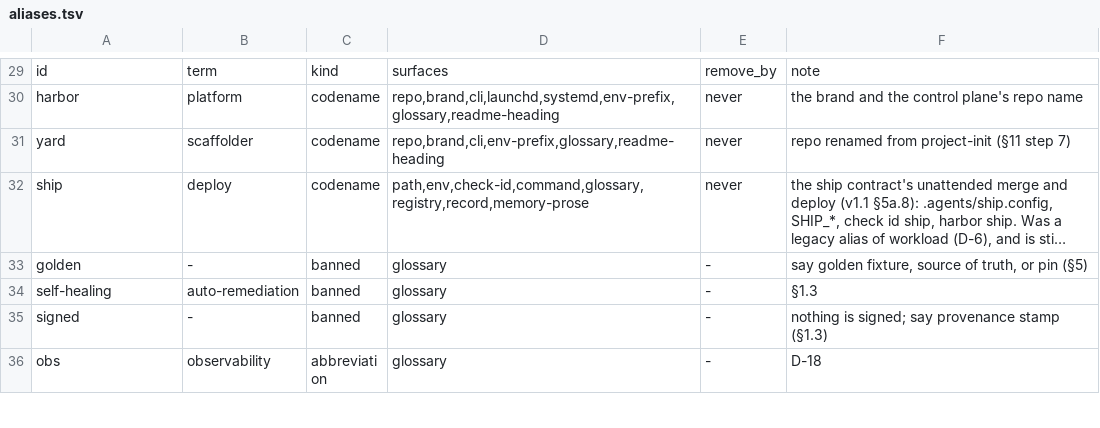
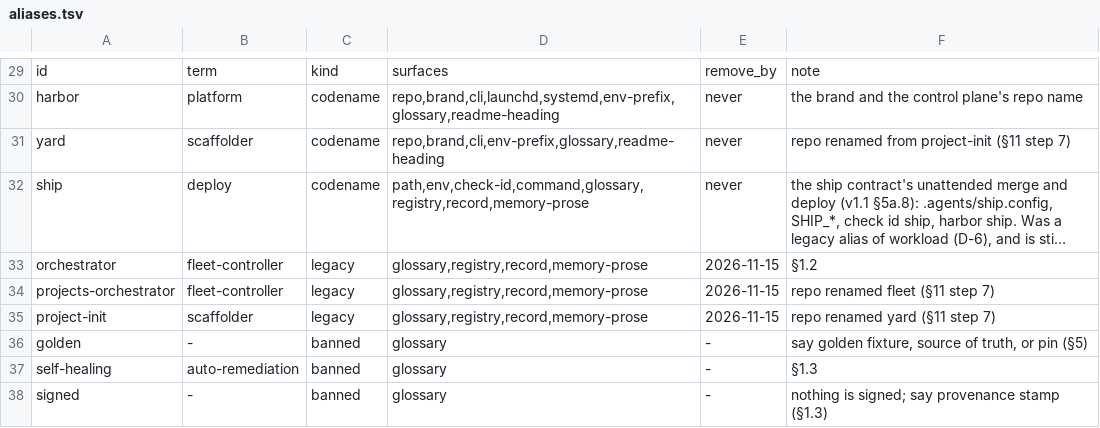
Before and after one commit to VytCepas/harbor-core, a TSV file: standards/naming/aliases.tsv, drawn as a sheet; only a part is shown, gaps mark what is left out; the shorter side is filled out with more unchanged rows; long unchanged cells end in …; the diff names each change by its address in the sheet, - before the commit and + after, or states it on an @@ line.

```diff
--- a/standards/naming/aliases.tsv
+++ b/standards/naming/aliases.tsv
+row 33: orchestrator | fleet-controller | legacy | glossary,registry,record,memory-prose | 2026-11-15 | §1.2
+row 34: projects-orchestrator | fleet-controller | legacy | glossary,registry,record,memory-prose | 2026-11-15 | repo renamed fleet (§11 step 7)
+row 35: project-init | scaffolder | legacy | glossary,registry,record,memory-prose | 2026-11-15 | repo renamed yard (§11 step 7)
```
Also changed, not shown: contracts/layers.tsv, contracts/layout-map.tsv, 47 other files.
